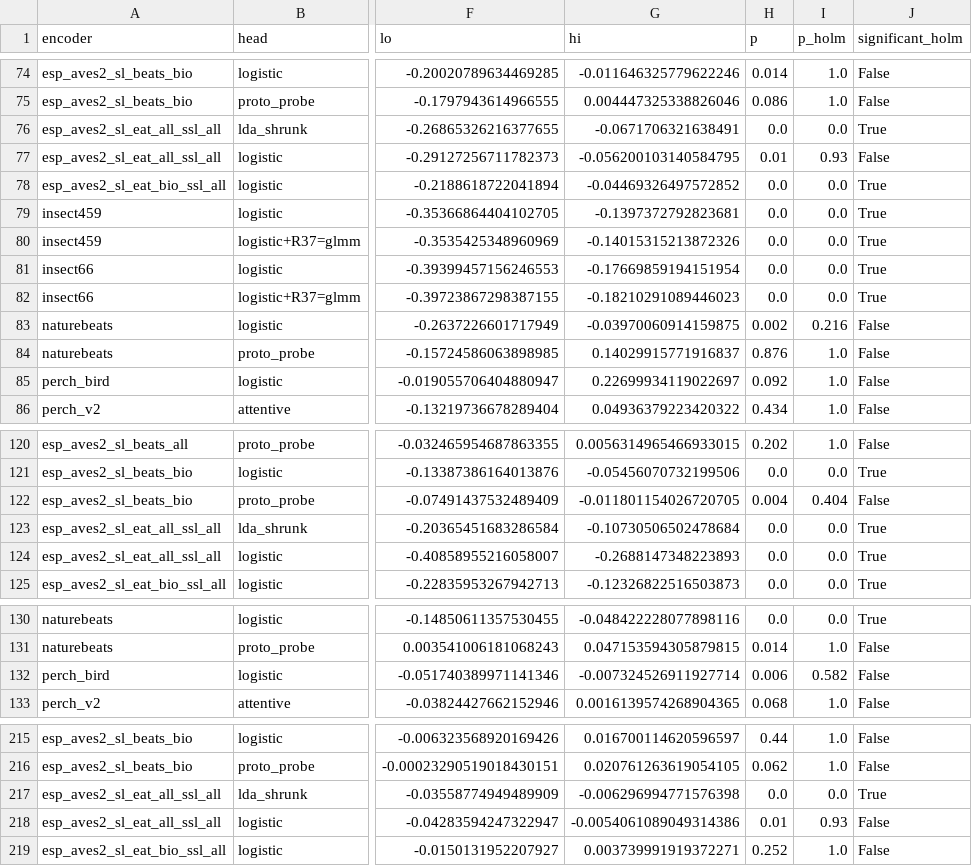
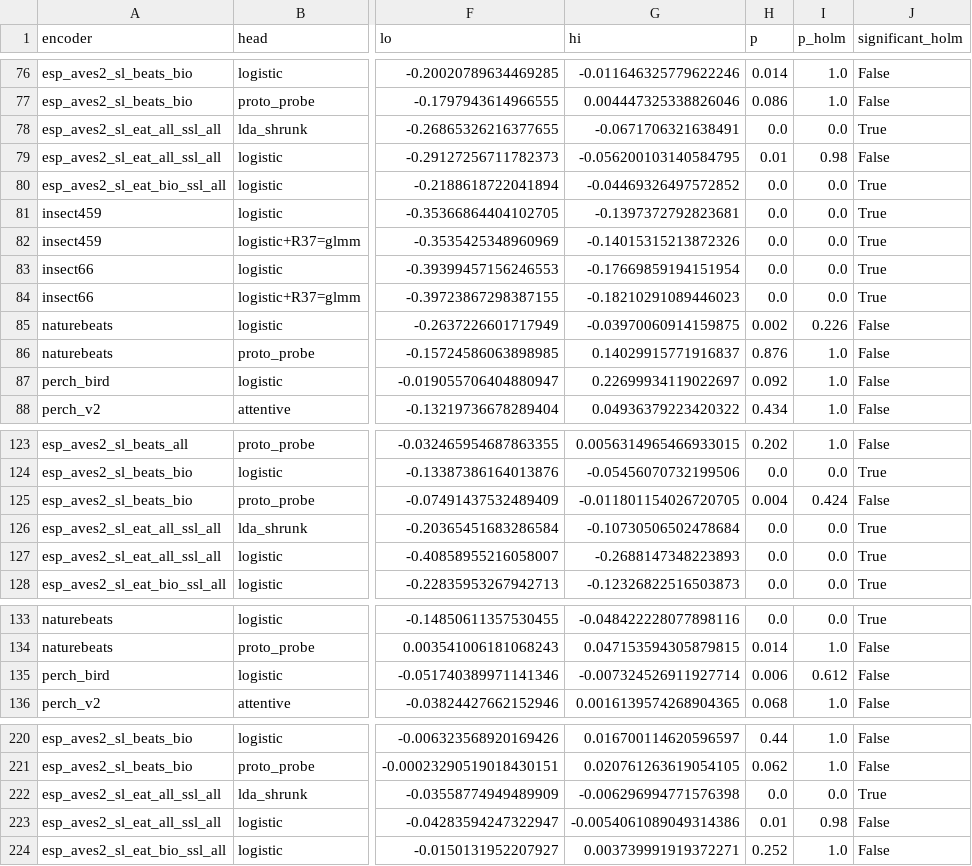
Before and after one commit to Rumble-Paw-Patrol/Grenouille, a CSV file: documentation/benchmarks/2026-09-30_anuraset_encodeurs/donnees/comparaisons.csv, drawn as a sheet; only a part is shown, gaps mark what is left out; addresses are those after the commit; the diff covers the shown part only; the diff names each change by its address in the sheet, - before the commit and + after, or states it on an @@ line.

```diff
--- a/documentation/benchmarks/2026-09-30_anuraset_encodeurs/donnees/comparaisons.csv
+++ b/documentation/benchmarks/2026-09-30_anuraset_encodeurs/donnees/comparaisons.csv
-I79 (p_holm): 0.93
+I79 (p_holm): 0.98
-I85 (p_holm): 0.216
+I85 (p_holm): 0.226
-I125 (p_holm): 0.404
+I125 (p_holm): 0.424
-I135 (p_holm): 0.582
+I135 (p_holm): 0.612
-I223 (p_holm): 0.93
+I223 (p_holm): 0.98
```
Also changed, not shown: 5 added rows and 12 edited cells elsewhere in this file, documentation/benchmarks/2026-09-30_anuraset_encodeurs/donnees/comparaisons_meilleur_libre.csv, documentation/benchmarks/2026-09-30_anuraset_encodeurs/donnees/encodeurs.csv, 11 other files.
